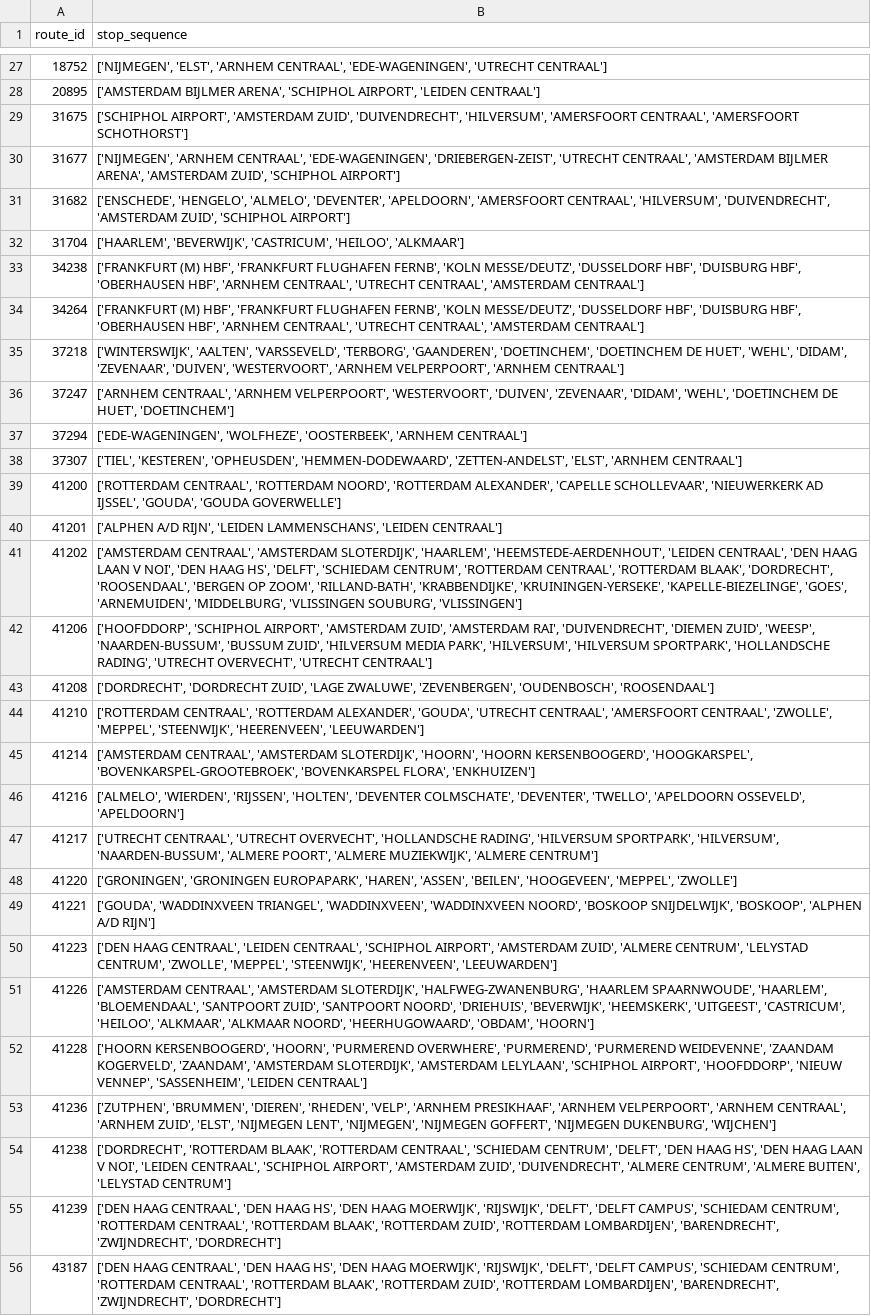
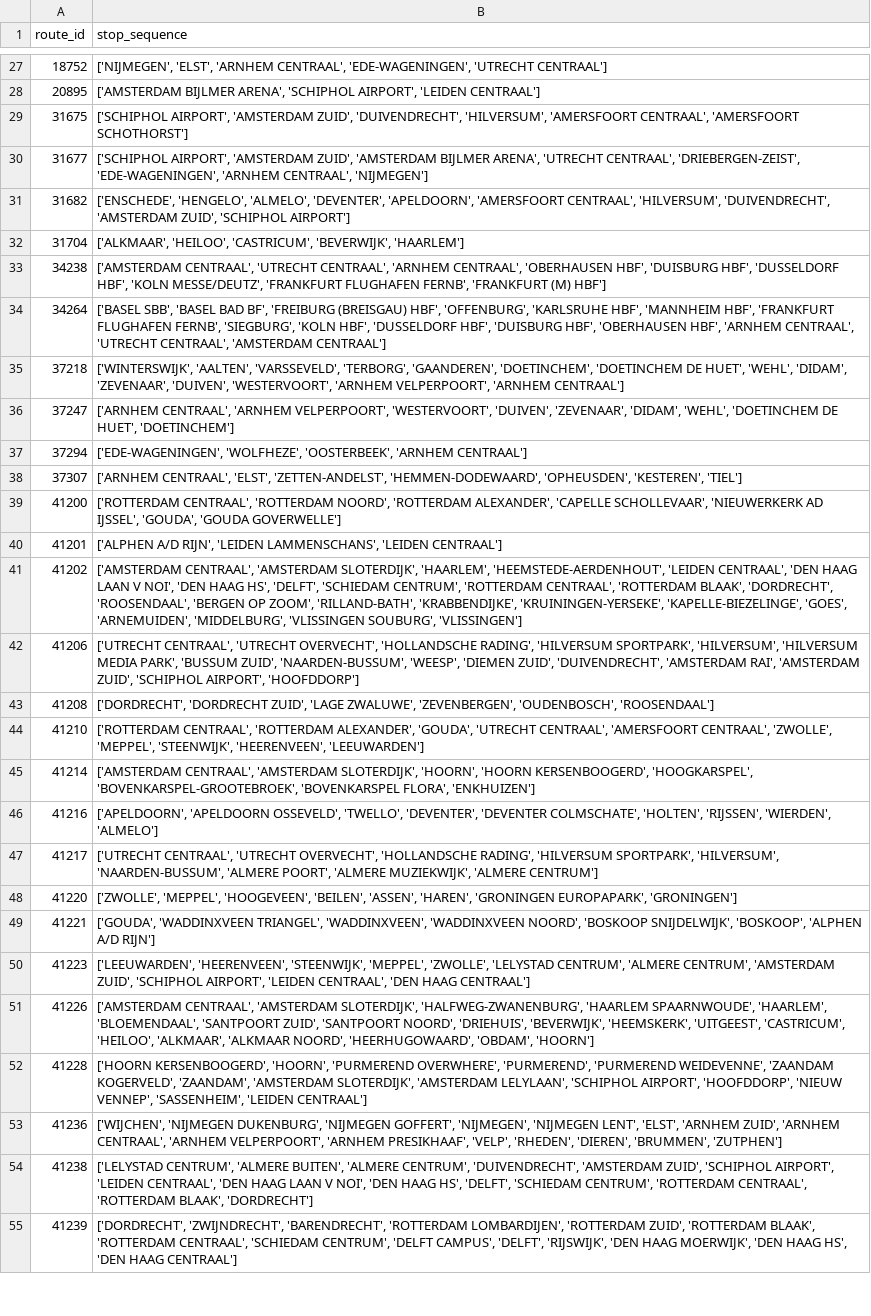
Before and after one commit to AnalysisTrainRailroadsThesisInePolKUL/Thesis_Train, a CSV file: routes/dutch_routes_Netherlands.csv, drawn as a sheet; only a part is shown, gaps mark what is left out; removed rows and columns are numbered as before the commit, all else as after; the diff covers the shown part only; the diff names each change by its address in the sheet, - before the commit and + after, or states it on an @@ line.

```diff
--- a/routes/dutch_routes_Netherlands.csv
+++ b/routes/dutch_routes_Netherlands.csv
-B30 (stop_sequence): ['NIJMEGEN', 'ARNHEM CENTRAAL', 'EDE-WAGENINGEN', 'DRIEBERGEN-ZEIST', 'UTRECHT CENTRAAL', 'AMSTERDAM BIJLMER ARENA', 'AMSTERDAM ZUID', 'SCHIPHOL AIRPORT']
+B30 (stop_sequence): ['SCHIPHOL AIRPORT', 'AMSTERDAM ZUID', 'AMSTERDAM BIJLMER ARENA', 'UTRECHT CENTRAAL', 'DRIEBERGEN-ZEIST', 'EDE-WAGENINGEN', 'ARNHEM CENTRAAL', 'NIJMEGEN']
-B32 (stop_sequence): ['HAARLEM', 'BEVERWIJK', 'CASTRICUM', 'HEILOO', 'ALKMAAR']
+B32 (stop_sequence): ['ALKMAAR', 'HEILOO', 'CASTRICUM', 'BEVERWIJK', 'HAARLEM']
-B33 (stop_sequence): ['FRANKFURT (M) HBF', 'FRANKFURT FLUGHAFEN FERNB', 'KOLN MESSE/DEUTZ', 'DUSSELDORF HBF', 'DUISBURG HBF', 'OBERHAUSEN HBF', 'ARNHEM CENTRAAL', 'UTRECHT CENTRAAL', 'AMSTERDAM CENTRAAL']
+B33 (stop_sequence): ['AMSTERDAM CENTRAAL', 'UTRECHT CENTRAAL', 'ARNHEM CENTRAAL', 'OBERHAUSEN HBF', 'DUISBURG HBF', 'DUSSELDORF HBF', 'KOLN MESSE/DEUTZ', 'FRANKFURT FLUGHAFEN FERNB', 'FRANKFURT (M) HBF']
-B34 (stop_sequence): ['FRANKFURT (M) HBF', 'FRANKFURT FLUGHAFEN FERNB', 'KOLN MESSE/DEUTZ', 'DUSSELDORF HBF',…
+B34 (stop_sequence): ['BASEL SBB', 'BASEL BAD BF', 'FREIBURG (BREISGAU) HBF', 'OFFENBURG', 'KARLSRUHE HBF', 'MANNHEIM HBF', 'FRANKFURT FLUGHAFEN FERNB', 'SIEGBURG', 'KOLN HBF', 'DUSSELDORF HBF',…
-B38 (stop_sequence): ['TIEL', 'KESTEREN', 'OPHEUSDEN', 'HEMMEN-DODEWAARD', 'ZETTEN-ANDELST', 'ELST', 'ARNHEM CENTRAAL']
+B38 (stop_sequence): ['ARNHEM CENTRAAL', 'ELST', 'ZETTEN-ANDELST', 'HEMMEN-DODEWAARD', 'OPHEUSDEN', 'KESTEREN', 'TIEL']
-B42 (stop_sequence): ['HOOFDDORP', 'SCHIPHOL AIRPORT', 'AMSTERDAM ZUID', 'AMSTERDAM RAI', 'DUIVENDRECHT', 'DIEMEN ZUID', 'WEESP', 'NAARDEN-BUSSUM', 'BUSSUM ZUID', 'HILVERSUM MEDIA PARK', 'HILVERSUM', 'HILVERSUM SPORTPARK', 'HOLLANDSCHE RADING', 'UTRECHT OVERVECHT', 'UTRECHT CENTRAAL']
+B42 (stop_sequence): ['UTRECHT CENTRAAL', 'UTRECHT OVERVECHT', 'HOLLANDSCHE RADING', 'HILVERSUM SPORTPARK', 'HILVERSUM', 'HILVERSUM MEDIA PARK', 'BUSSUM ZUID', 'NAARDEN-BUSSUM', 'WEESP', 'DIEMEN ZUID', 'DUIVENDRECHT', 'AMSTERDAM RAI', 'AMSTERDAM ZUID', 'SCHIPHOL AIRPORT', 'HOOFDDORP']
-B46 (stop_sequence): ['ALMELO', 'WIERDEN', 'RIJSSEN', 'HOLTEN', 'DEVENTER COLMSCHATE', 'DEVENTER', 'TWELLO', 'APELDOORN OSSEVELD', 'APELDOORN']
+B46 (stop_sequence): ['APELDOORN', 'APELDOORN OSSEVELD', 'TWELLO', 'DEVENTER', 'DEVENTER COLMSCHATE', 'HOLTEN', 'RIJSSEN', 'WIERDEN', 'ALMELO']
-B48 (stop_sequence): ['GRONINGEN', 'GRONINGEN EUROPAPARK', 'HAREN', 'ASSEN', 'BEILEN', 'HOOGEVEEN', 'MEPPEL', 'ZWOLLE']
+B48 (stop_sequence): ['ZWOLLE', 'MEPPEL', 'HOOGEVEEN', 'BEILEN', 'ASSEN', 'HAREN', 'GRONINGEN EUROPAPARK', 'GRONINGEN']
-B50 (stop_sequence): ['DEN HAAG CENTRAAL', 'LEIDEN CENTRAAL', 'SCHIPHOL AIRPORT', 'AMSTERDAM ZUID', 'ALMERE CENTRUM', 'LELYSTAD CENTRUM', 'ZWOLLE', 'MEPPEL', 'STEENWIJK', 'HEERENVEEN', 'LEEUWARDEN']
+B50 (stop_sequence): ['LEEUWARDEN', 'HEERENVEEN', 'STEENWIJK', 'MEPPEL', 'ZWOLLE', 'LELYSTAD CENTRUM', 'ALMERE CENTRUM', 'AMSTERDAM ZUID', 'SCHIPHOL AIRPORT', 'LEIDEN CENTRAAL', 'DEN HAAG CENTRAAL']
-B53 (stop_sequence): ['ZUTPHEN', 'BRUMMEN', 'DIEREN', 'RHEDEN', 'VELP', 'ARNHEM PRESIKHAAF', 'ARNHEM VELPERPOORT', 'ARNHEM CENTRAAL', 'ARNHEM ZUID', 'ELST', 'NIJMEGEN LENT', 'NIJMEGEN', 'NIJMEGEN GOFFERT', 'NIJMEGEN DUKENBURG', 'WIJCHEN']
+B53 (stop_sequence): ['WIJCHEN', 'NIJMEGEN DUKENBURG', 'NIJMEGEN GOFFERT', 'NIJMEGEN', 'NIJMEGEN LENT', 'ELST', 'ARNHEM ZUID', 'ARNHEM CENTRAAL', 'ARNHEM VELPERPOORT', 'ARNHEM PRESIKHAAF', 'VELP', 'RHEDEN', 'DIEREN', 'BRUMMEN', 'ZUTPHEN']
-B54 (stop_sequence): ['DORDRECHT', 'ROTTERDAM BLAAK', 'ROTTERDAM CENTRAAL', 'SCHIEDAM CENTRUM', 'DELFT', 'DEN HAAG HS', 'DEN HAAG LAAN V NOI', 'LEIDEN CENTRAAL', 'SCHIPHOL AIRPORT', 'AMSTERDAM ZUID', 'DUIVENDRECHT', 'ALMERE CENTRUM', 'ALMERE BUITEN', 'LELYSTAD CENTRUM']
+B54 (stop_sequence): ['LELYSTAD CENTRUM', 'ALMERE BUITEN', 'ALMERE CENTRUM', 'DUIVENDRECHT', 'AMSTERDAM ZUID', 'SCHIPHOL AIRPORT', 'LEIDEN CENTRAAL', 'DEN HAAG LAAN V NOI', 'DEN HAAG HS', 'DELFT', 'SCHIEDAM CENTRUM', 'ROTTERDAM CENTRAAL', 'ROTTERDAM BLAAK', 'DORDRECHT']
-B55 (stop_sequence): ['DEN HAAG CENTRAAL', 'DEN HAAG HS', 'DEN HAAG MOERWIJK', 'RIJSWIJK', 'DELFT', 'DELFT CAMPUS', 'SCHIEDAM CENTRUM', 'ROTTERDAM CENTRAAL', 'ROTTERDAM BLAAK', 'ROTTERDAM ZUID', 'ROTTERDAM LOMBARDIJEN', 'BARENDRECHT', 'ZWIJNDRECHT', 'DORDRECHT']
+B55 (stop_sequence): ['DORDRECHT', 'ZWIJNDRECHT', 'BARENDRECHT', 'ROTTERDAM LOMBARDIJEN', 'ROTTERDAM ZUID', 'ROTTERDAM BLAAK', 'ROTTERDAM CENTRAAL', 'SCHIEDAM CENTRUM', 'DELFT CAMPUS', 'DELFT', 'RIJSWIJK', 'DEN HAAG MOERWIJK', 'DEN HAAG HS', 'DEN HAAG CENTRAAL']
-row 56: 43187 | ['DEN HAAG CENTRAAL', 'DEN HAAG HS', 'DEN HAAG MOERWIJK', 'RIJSWIJK', 'DELFT', 'DELFT CAMPUS', 'SCHIEDAM CENTRUM', 'ROTTERDAM CENTRAAL', 'ROTTERDAM BLAAK', 'ROTTERDAM ZUID', 'ROTTERDAM LOMBARDIJEN', 'BARENDRECHT', 'ZWIJNDRECHT', 'DORDRECHT']
```
Also changed, not shown: 4 added rows, 7 removed rows and 93 edited cells elsewhere in this file, df_for_edges/df_for_edges_Netherlands.csv, 6 other files.
